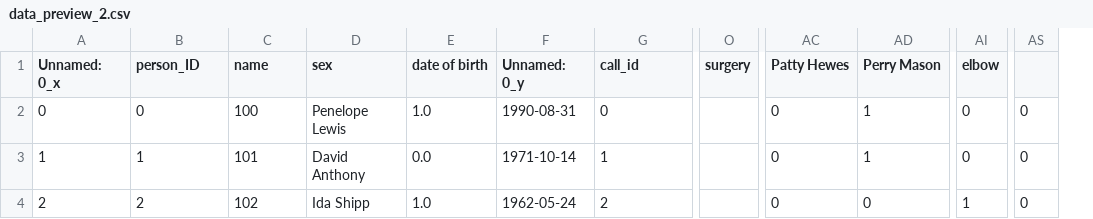
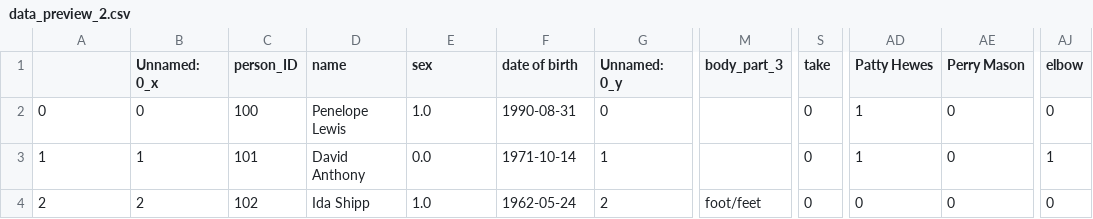
Before and after one commit to christineannSUL20/ctl, a CSV file: data_preview_2.csv, drawn as a sheet; only a part is shown, gaps mark what is left out; removed rows and columns are numbered as before the commit, all else as after; the diff covers the shown part only; the diff names each change by its address in the sheet, - before the commit and + after, or states it on an @@ line.

```diff
--- a/data_preview_2.csv
+++ b/data_preview_2.csv
+column M (body_part_3), row 4: foot/feet
-column O (surgery), empty
+column S (take), rows 2-4: all 0
-column AS, rows 2-4: all 0
-A1: Unnamed: 0_x
+A1: (empty)
-B1: person_ID
+B1: Unnamed: 0_x
-C1: name
+C1: person_ID
-D1: sex
+D1: name
-E1: date of birth
+E1: sex
-F1: Unnamed: 0_y
+F1: date of birth
-G1: call_id
+G1: Unnamed: 0_y
-AD2:AD3 (Patty Hewes): 0
+AD2:AD3 (Patty Hewes): 1
-AE2:AE3 (Perry Mason): 1
+AE2:AE3 (Perry Mason): 0
-AJ3 (elbow): 0
+AJ3 (elbow): 1
-AJ4 (elbow): 1
+AJ4 (elbow): 0
```
Also changed, not shown: 34 edited cells elsewhere in this file.
